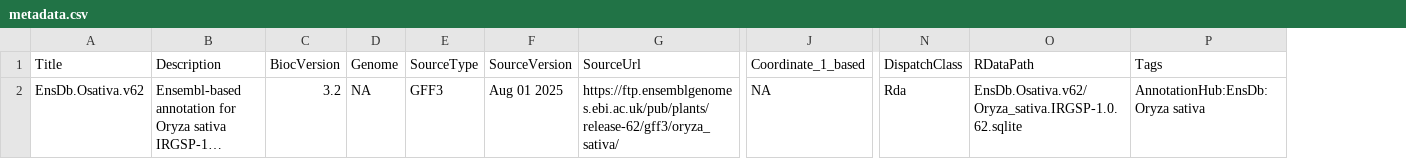
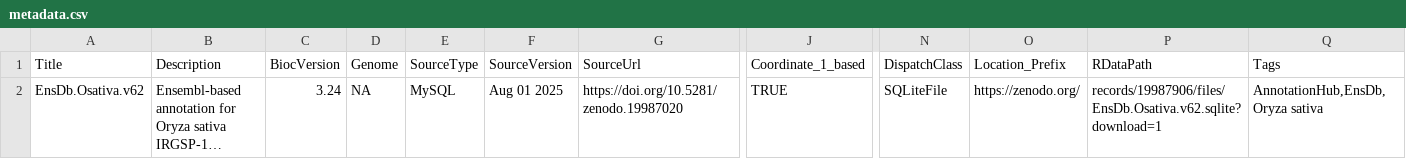
Before and after one commit to kabilanbio/EnsDb.Osativa.IRGSP.v62, a CSV file: inst/extdata/metadata.csv, drawn as a sheet; only a part is shown, gaps mark what is left out; long unchanged cells end in …; addresses are those after the commit; the diff names each change by its address in the sheet, - before the commit and + after, or states it on an @@ line.

Commit message:
metadata_update

```diff
--- a/inst/extdata/metadata.csv
+++ b/inst/extdata/metadata.csv
+column O (Location_Prefix), row 2: https://zenodo.org/
-C2 (BiocVersion): 3.2
+C2 (BiocVersion): 3.24
-E2 (SourceType): GFF3
+E2 (SourceType): MySQL
-G2 (SourceUrl): https://ftp.ensemblgenomes.ebi.ac.uk/pub/plants/release-62/gff3/oryza_sativa/
+G2 (SourceUrl): https://doi.org/10.5281/zenodo.19987020
-J2 (Coordinate_1_based): NA
+J2 (Coordinate_1_based): TRUE
-N2 (DispatchClass): Rda
+N2 (DispatchClass): SQLiteFile
-P2 (RDataPath): EnsDb.Osativa.v62/Oryza_sativa.IRGSP-1.0.62.sqlite
+P2 (RDataPath): records/19987906/files/EnsDb.Osativa.v62.sqlite?download=1
-Q2 (Tags): AnnotationHub:EnsDb:Oryza sativa
+Q2 (Tags): AnnotationHub,EnsDb,Oryza sativa
```
